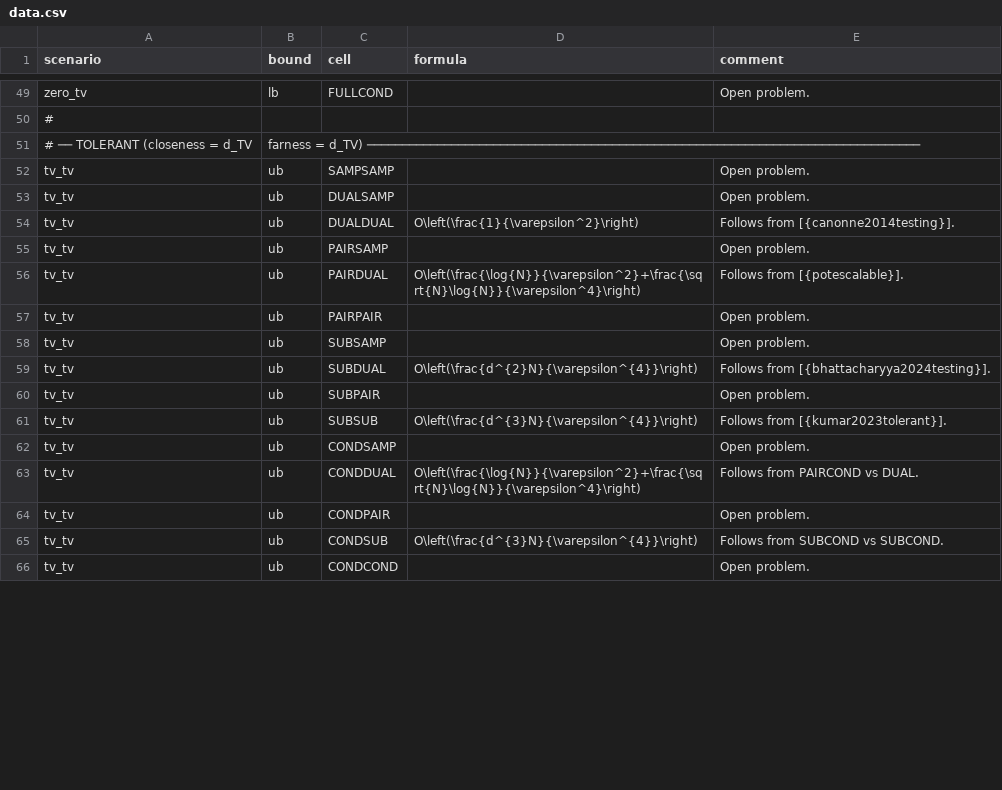
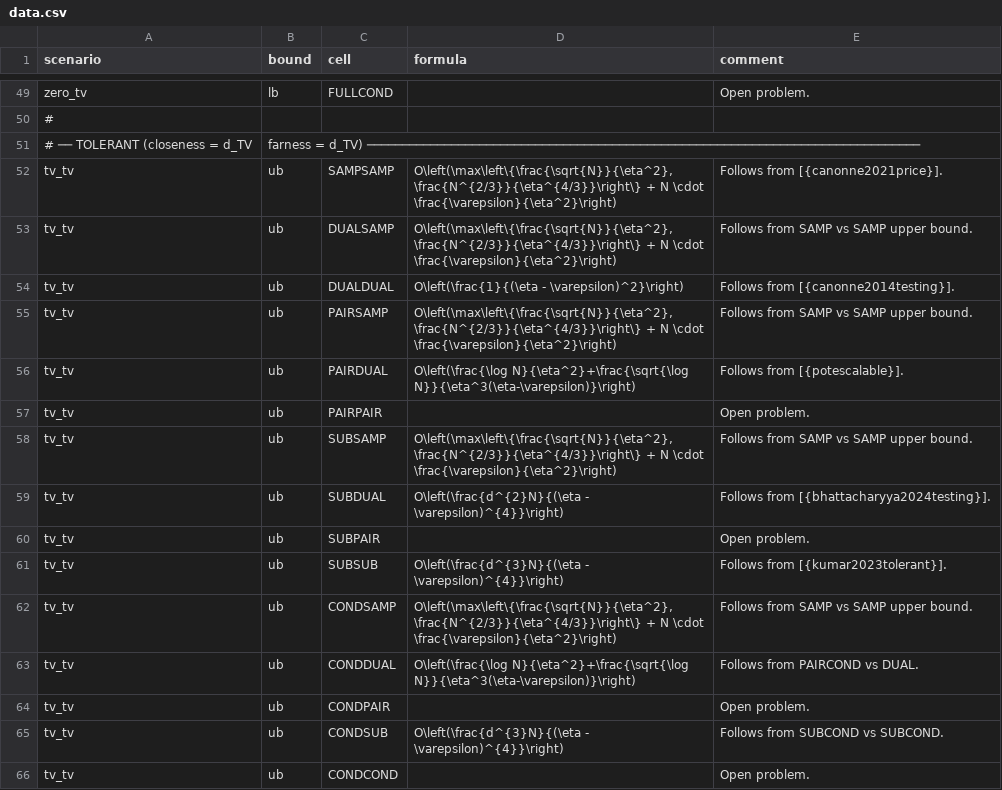
Before and after one commit to distributiontesting/distributiontesting.github.io, a CSV file: data.csv, drawn as a sheet; only a part is shown, gaps mark what is left out; the diff covers the shown part only.

```diff
--- a/data.csv
+++ b/data.csv
@@ -51,16 +51,16 @@ zero_tv,lb,FULLCOND,,Open problem.
 # ── TOLERANT  (closeness = d_TV,  farness = d_TV) ───────────────────────────────────────────────────────────────────────────────
-tv_tv,ub,SAMPSAMP,,Open problem.
-tv_tv,ub,DUALSAMP,,Open problem.
-tv_tv,ub,DUALDUAL,"O\left(\frac{1}{\varepsilon^2}\right)","Follows from [{canonne2014testing}]."
-tv_tv,ub,PAIRSAMP,,Open problem.
-tv_tv,ub,PAIRDUAL,"O\left(\frac{\log{N}}{\varepsilon^2}+\frac{\sqrt{N}\log{N}}{\varepsilon^4}\right)","Follows from [{potescalable}]."
+tv_tv,ub,SAMPSAMP,"O\left(\max\left\{\frac{\sqrt{N}}{\eta^2},\frac{N^{2/3}}{\eta^{4/3}}\right\} + N \cdot \frac{\varepsilon}{\eta^2}\right)",Follows from [{canonne2021price}].
+tv_tv,ub,DUALSAMP,"O\left(\max\left\{\frac{\sqrt{N}}{\eta^2},\frac{N^{2/3}}{\eta^{4/3}}\right\} + N \cdot \frac{\varepsilon}{\eta^2}\right)",Follows from SAMP vs SAMP upper bound.
+tv_tv,ub,DUALDUAL,"O\left(\frac{1}{(\eta - \varepsilon)^2}\right)","Follows from [{canonne2014testing}]."
+tv_tv,ub,PAIRSAMP,"O\left(\max\left\{\frac{\sqrt{N}}{\eta^2},\frac{N^{2/3}}{\eta^{4/3}}\right\} + N \cdot \frac{\varepsilon}{\eta^2}\right)",Follows from SAMP vs SAMP upper bound.
+tv_tv,ub,PAIRDUAL,"O\left(\frac{\log N}{\eta^2}+\frac{\sqrt{\log N}}{\eta^3(\eta-\varepsilon)}\right)","Follows from [{potescalable}]."
 tv_tv,ub,PAIRPAIR,,Open problem.
-tv_tv,ub,SUBSAMP,,Open problem.
-tv_tv,ub,SUBDUAL,"O\left(\frac{d^{2}N}{\varepsilon^{4}}\right)","Follows from [{bhattacharyya2024testing}]."
+tv_tv,ub,SUBSAMP,"O\left(\max\left\{\frac{\sqrt{N}}{\eta^2},\frac{N^{2/3}}{\eta^{4/3}}\right\} + N \cdot \frac{\varepsilon}{\eta^2}\right)",Follows from SAMP vs SAMP upper bound.
+tv_tv,ub,SUBDUAL,"O\left(\frac{d^{2}N}{(\eta - \varepsilon)^{4}}\right)","Follows from [{bhattacharyya2024testing}]."
 tv_tv,ub,SUBPAIR,,Open problem.
-tv_tv,ub,SUBSUB,"O\left(\frac{d^{3}N}{\varepsilon^{4}}\right)","Follows from [{kumar2023tolerant}]."
-tv_tv,ub,CONDSAMP,,Open problem.
-tv_tv,ub,CONDDUAL,"O\left(\frac{\log{N}}{\varepsilon^2}+\frac{\sqrt{N}\log{N}}{\varepsilon^4}\right)","Follows from PAIRCOND vs DUAL."
+tv_tv,ub,SUBSUB,"O\left(\frac{d^{3}N}{(\eta - \varepsilon)^{4}}\right)","Follows from [{kumar2023tolerant}]."
+tv_tv,ub,CONDSAMP,"O\left(\max\left\{\frac{\sqrt{N}}{\eta^2},\frac{N^{2/3}}{\eta^{4/3}}\right\} + N \cdot \frac{\varepsilon}{\eta^2}\right)",Follows from SAMP vs SAMP upper bound.
+tv_tv,ub,CONDDUAL,"O\left(\frac{\log N}{\eta^2}+\frac{\sqrt{\log N}}{\eta^3(\eta-\varepsilon)}\right)","Follows from PAIRCOND vs DUAL."
 tv_tv,ub,CONDPAIR,,Open problem.
-tv_tv,ub,CONDSUB,"O\left(\frac{d^{3}N}{\varepsilon^{4}}\right)","Follows from SUBCOND vs SUBCOND."
+tv_tv,ub,CONDSUB,"O\left(\frac{d^{3}N}{(\eta - \varepsilon)^{4}}\right)","Follows from SUBCOND vs SUBCOND."
 tv_tv,ub,CONDCOND,,Open problem.
```
Also changed, not shown: 21 edited cells elsewhere in this file, 4 other files.
